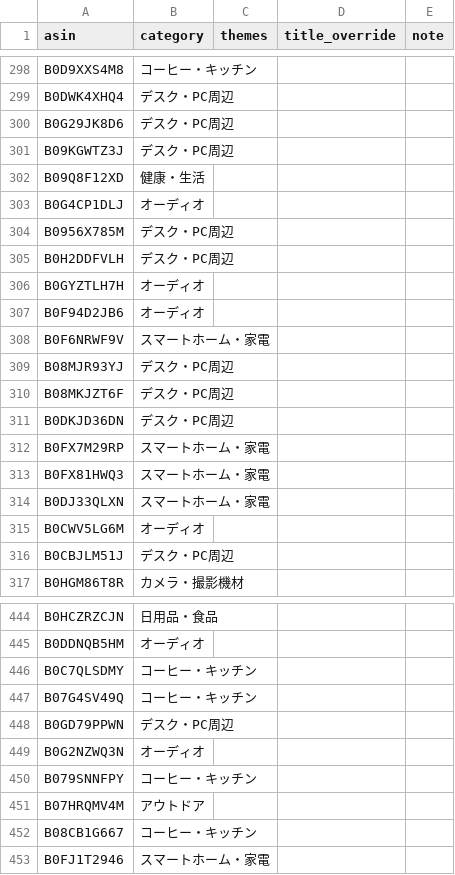
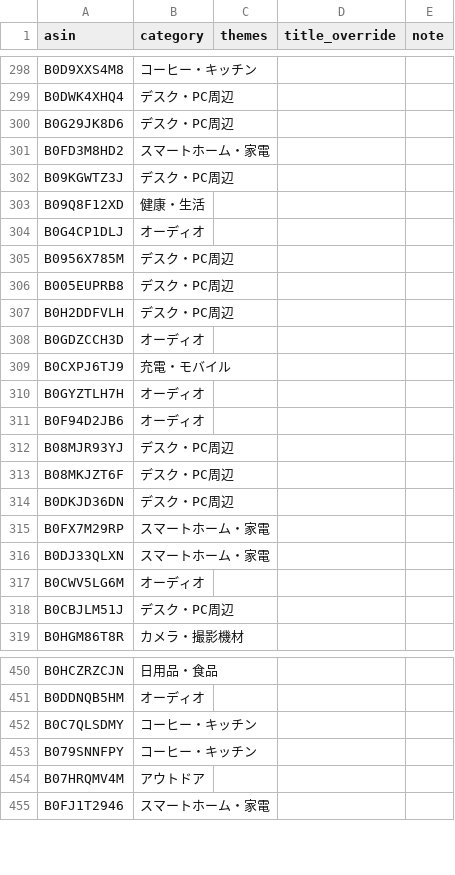
Before and after one commit to yokoichi/amazonsalematome, a CSV file: data/catalog-auto.csv, drawn as a sheet; only a part is shown, gaps mark what is left out; the diff covers the shown part only.

```diff
--- a/data/catalog-auto.csv
+++ b/data/catalog-auto.csv
@@ -300,2 +300,3 @@ B0DWK4XHQ4,デスク・PC周辺,,,
 B0G29JK8D6,デスク・PC周辺,,,
+B0FD3M8HD2,スマートホーム・家電,,,
 B09KGWTZ3J,デスク・PC周辺,,,
@@ -304,6 +305,8 @@ B0G4CP1DLJ,オーディオ,,,
 B0956X785M,デスク・PC周辺,,,
+B005EUPRB8,デスク・PC周辺,,,
 B0H2DDFVLH,デスク・PC周辺,,,
+B0GDZCCH3D,オーディオ,,,
+B0CXPJ6TJ9,充電・モバイル,,,
 B0GYZTLH7H,オーディオ,,,
 B0F94D2JB6,オーディオ,,,
-B0F6NRWF9V,スマートホーム・家電,,,
 B08MJR93YJ,デスク・PC周辺,,,
@@ -312,3 +315,2 @@ B0DKJD36DN,デスク・PC周辺,,,
 B0FX7M29RP,スマートホーム・家電,,,
-B0FX81HWQ3,スマートホーム・家電,,,
 B0DJ33QLXN,スマートホーム・家電,,,
@@ -446,8 +452,4 @@ B0DDNQB5HM,オーディオ,,,
 B0C7QLSDMY,コーヒー・キッチン,,,
-B07G4SV49Q,コーヒー・キッチン,,,
-B0GD79PPWN,デスク・PC周辺,,,
-B0G2NZWQ3N,オーディオ,,,
 B079SNNFPY,コーヒー・キッチン,,,
 B07HRQMV4M,アウトドア,,,
-B08CB1G667,コーヒー・キッチン,,,
 B0FJ1T2946,スマートホーム・家電,,,
```
Also changed, not shown: 33 added rows, 33 removed rows, 7 moved rows and 2 edited cells elsewhere in this file, 1 other file.
